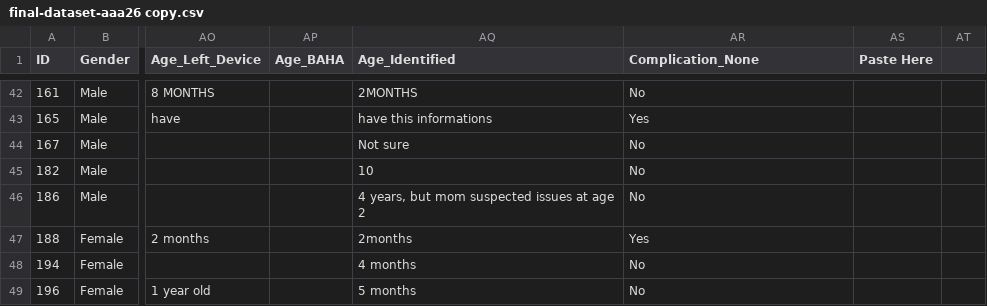
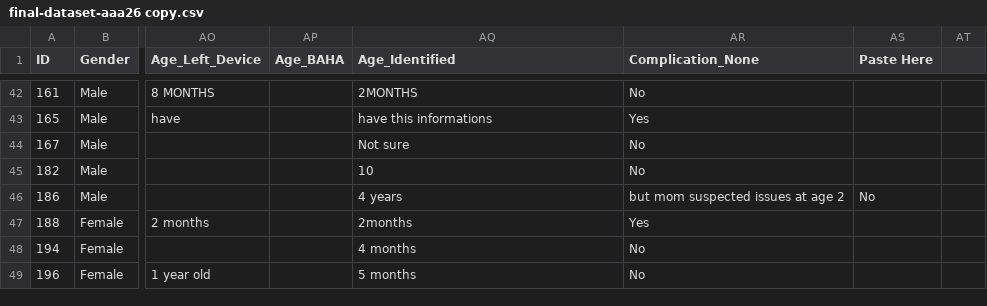
Before and after one commit to griffinengle/AAA-2026-Data-Analysis, a CSV file: shared/final-dataset-aaa26 copy.csv, drawn as a sheet; only a part is shown, gaps mark what is left out; the diff names each change by its address in the sheet, - before the commit and + after, or states it on an @@ line.

Commit message:
Update final-dataset-aaa26 copy.csv
again removed troublesome quotation marks

```diff
--- a/shared/final-dataset-aaa26 copy.csv
+++ b/shared/final-dataset-aaa26 copy.csv
-AQ46 (Age_Identified): 4 years, but mom suspected issues at age 2
+AQ46 (Age_Identified): 4 years
-AR46 (Complication_None): No
+AR46 (Complication_None): but mom suspected issues at age 2
-AS46 (Paste Here): (empty)
+AS46 (Paste Here): No
```
